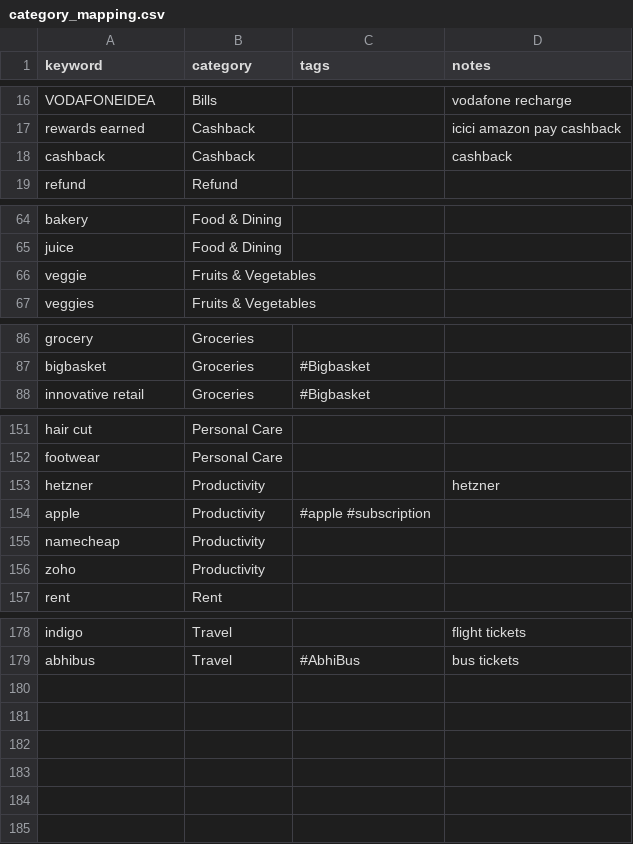
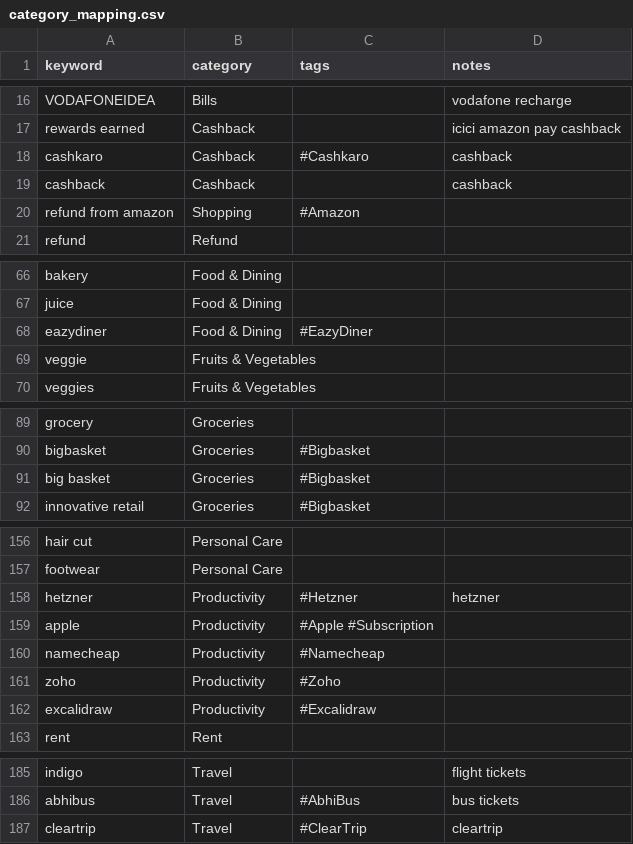
Before and after one commit to lokesh1729/personal_finance, a CSV file: python_scripts/config/category_mapping.csv, drawn as a sheet; only a part is shown, gaps mark what is left out; the diff covers the shown part only.

```diff
--- a/python_scripts/config/category_mapping.csv
+++ b/python_scripts/config/category_mapping.csv
@@ -17,3 +17,5 @@ VODAFONEIDEA,Bills,,vodafone recharge
 rewards earned,Cashback,,icici amazon pay cashback
+cashkaro,Cashback,#Cashkaro,cashback
 cashback,Cashback,,cashback
+refund from amazon,Shopping,#Amazon,
 refund,Refund,,
@@ -65,2 +67,3 @@ bakery,Food & Dining,,
 juice,Food & Dining,,
+eazydiner,Food & Dining,#EazyDiner,
 veggie,Fruits & Vegetables,,
@@ -87,2 +90,3 @@ grocery,Groceries,,
 bigbasket,Groceries,#Bigbasket,
+big basket,Groceries,#Bigbasket,
 innovative retail,Groceries,#Bigbasket,
@@ -152,6 +157,7 @@ hair cut,Personal Care,,
 footwear,Personal Care,,
-hetzner,Productivity,,hetzner
-apple,Productivity,#apple #subscription,
-namecheap,Productivity,,
-zoho,Productivity,,
+hetzner,Productivity,#Hetzner,hetzner
+apple,Productivity,#Apple #Subscription,
+namecheap,Productivity,#Namecheap,
+zoho,Productivity,#Zoho,
+excalidraw,Productivity,#Excalidraw,
 rent,Rent,,
@@ -179 +186,2 @@ indigo,Travel,,flight tickets
 abhibus,Travel,#AbhiBus,bus tickets
+cleartrip,Travel,#ClearTrip,cleartrip
```
Also changed, not shown: 2 added rows elsewhere in this file, 9 other files.
